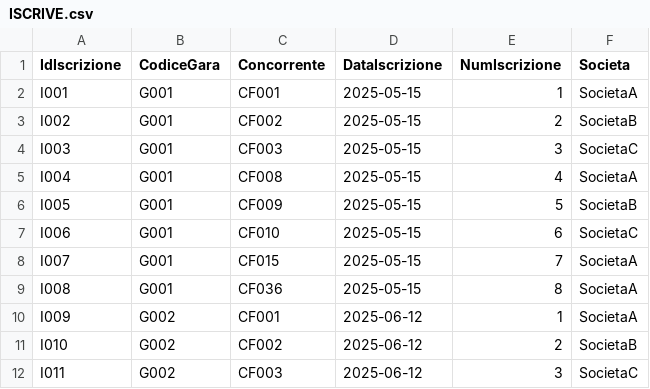
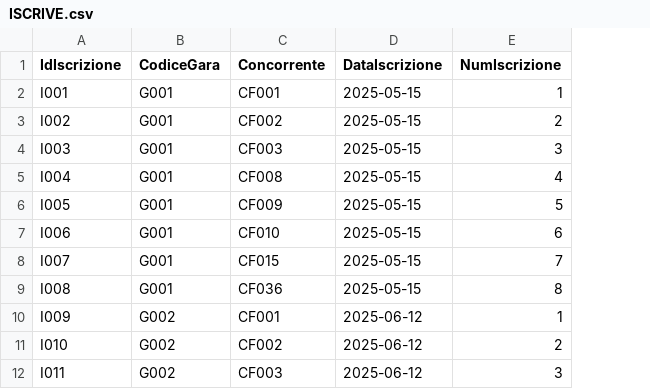
Before and after one commit to ABCLV/ABLV_IngSW, a CSV file: ABLV_IngSW/database/csv/ISCRIVE.csv, drawn as a sheet; only a part is shown; the diff names each change by its address in the sheet, - before the commit and + after, or states it on an @@ line.

Commit message:
Eliminata colonna Societa tabella Iscrizioni
si trattava di un dato ricavabile quindi inutile

```diff
--- a/ABLV_IngSW/database/csv/ISCRIVE.csv
+++ b/ABLV_IngSW/database/csv/ISCRIVE.csv
-column F (Societa), rows 2-12: SocietaA | SocietaB | SocietaC | SocietaA | SocietaB | SocietaC | SocietaA | SocietaA | SocietaA | SocietaB | SocietaC
```
Also changed, not shown: 3 other files.
